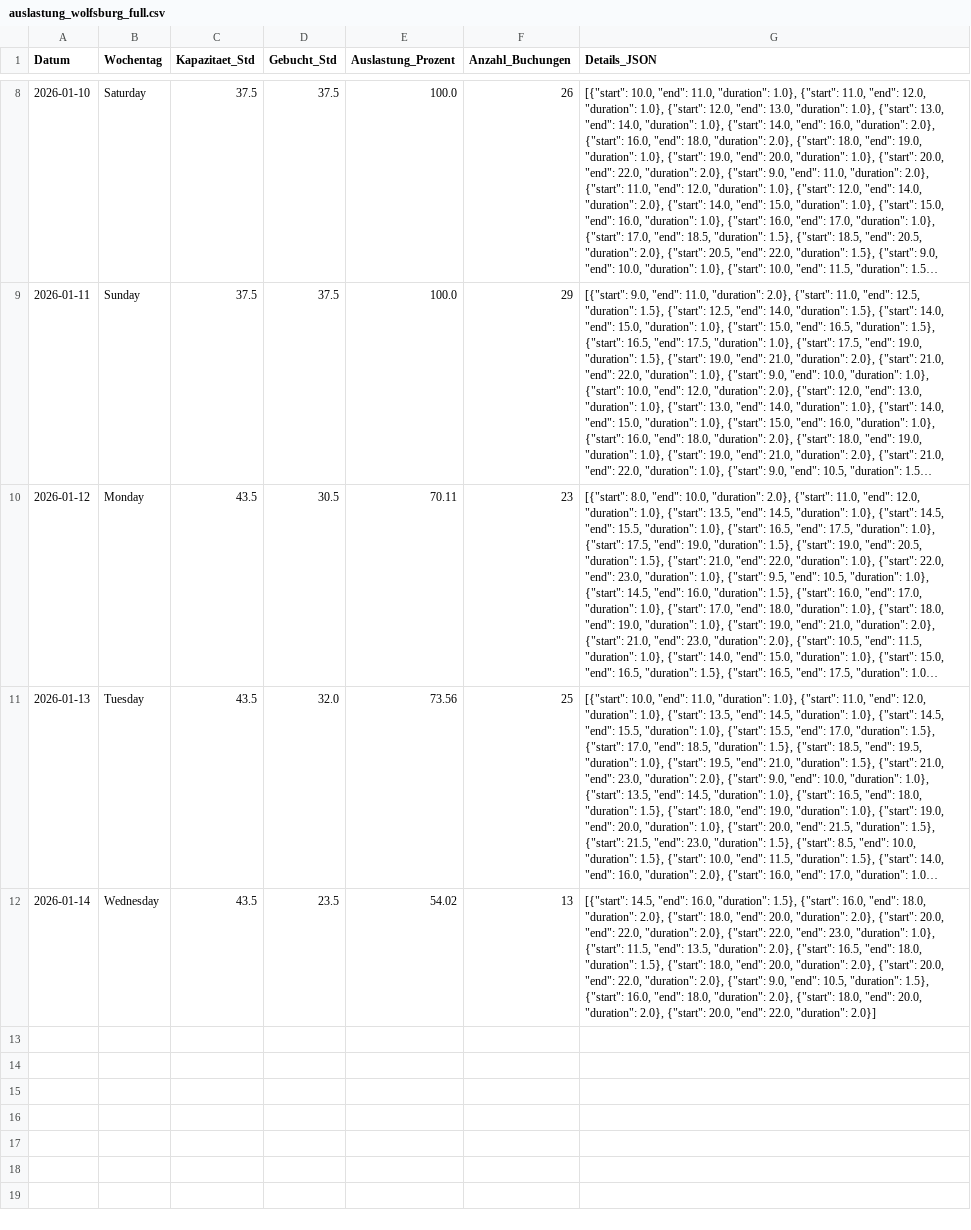
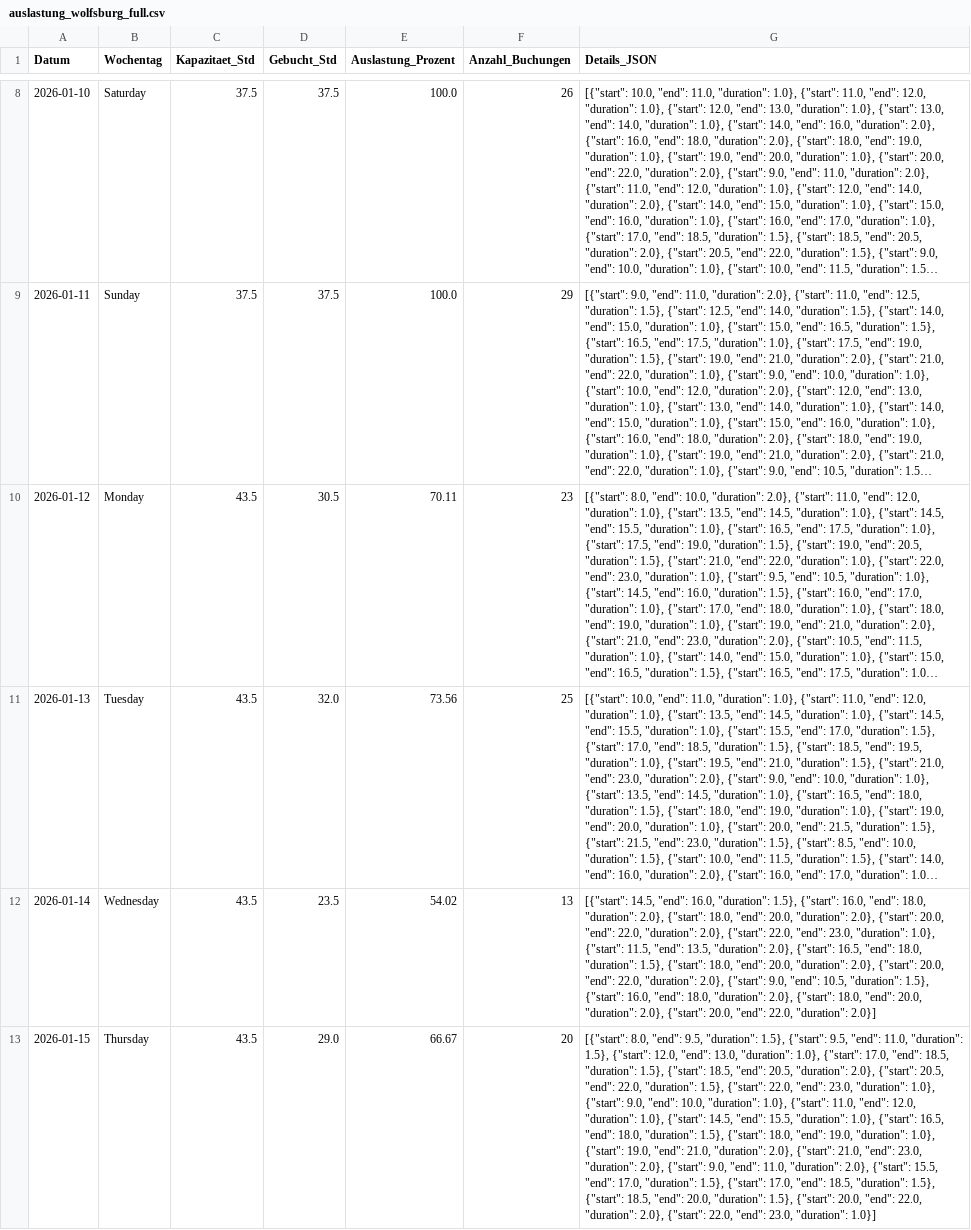
Before and after one commit to fidelioluc/cc_scrape, a CSV file: auslastung_wolfsburg_full.csv, drawn as a sheet; only a part is shown, gaps mark what is left out; long unchanged cells end in …; the diff names each change by its address in the sheet, - before the commit and + after, or states it on an @@ line.

```diff
--- a/auslastung_wolfsburg_full.csv
+++ b/auslastung_wolfsburg_full.csv
+row 13: 2026-01-15 | Thursday | 43.5 | 29.0 | 66.67 | 20 | [{"start": 8.0, "end": 9.5, "duration": 1.5}, {"start": 9.5, "end": 11.0, "duration": 1.5}, {"start": 12.0, "end": 13.0, "duration": 1.0}, {"start": 17.0, "end": 18.5, "duration": 1.5}, {"start": 18.5, "end": 20.5, "duration": 2.0}, {"start": 20.5, "end": 22.0, "duration": 1.5}, {"start": 22.0, "end": 23.0, "duration": 1.0}, {"start": 9.0, "end": 10.0, "duration": 1.0}, {"start": 11.0, "end": 12.0, "duration": 1.0}, {"start": 14.5, "end": 15.5, "duration": 1.0}, {"start": 16.5, "end": 18.0, "duration": 1.5}, {"start": 18.0, "end": 19.0, "duration": 1.0}, {"start": 19.0, "end": 21.0, "duration": 2.0}, {"start": 21.0, "end": 23.0, "duration": 2.0}, {"start": 9.0, "end": 11.0, "duration": 2.0}, {"start": 15.5, "end": 17.0, "duration": 1.5}, {"start": 17.0, "end": 18.5, "duration": 1.5}, {"start": 18.5, "end": 20.0, "duration": 1.5}, {"start": 20.0, "end": 22.0, "duration": 2.0}, {"start": 22.0, "end": 23.0, "duration": 1.0}]
```
